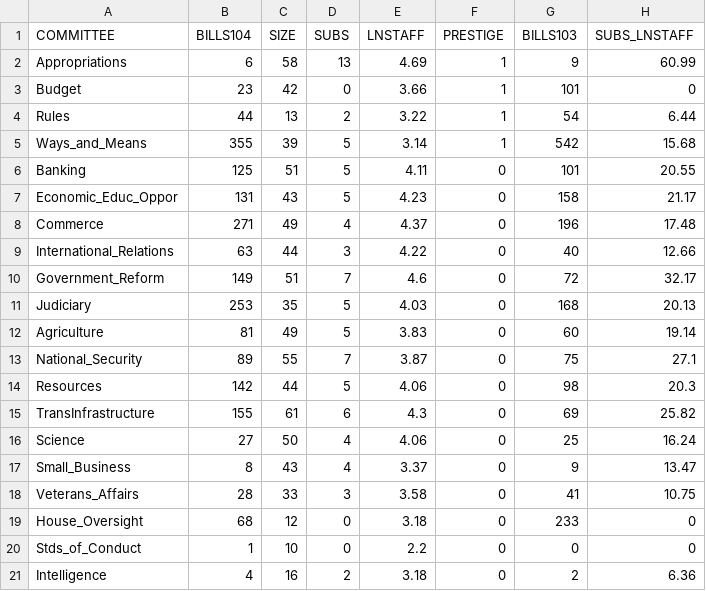
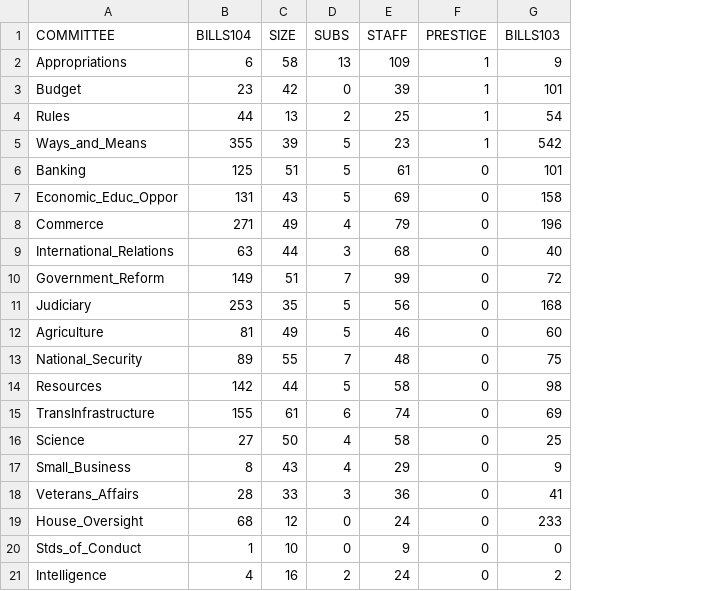
Before and after one commit to yarikoptic/pystatsmodels, a CSV file: nipy/fixes/scipy/stats/models/datasets/committee/committee.csv, drawn as a sheet; removed rows and columns are numbered as before the commit, all else as after; the diff names each change by its address in the sheet, - before the commit and + after, or states it on an @@ line.

Commit message:
Quick commit as lab closes. Details to come...

```diff
--- a/nipy/fixes/scipy/stats/models/datasets/committee/committee.csv
+++ b/nipy/fixes/scipy/stats/models/datasets/committee/committee.csv
-column E (LNSTAFF), rows 2-21: 4.69 | 3.66 | 3.22 | 3.14 | 4.11 | 4.23 | 4.37 | 4.22 | 4.6 | 4.03 | 3.83 | 3.87 | 4.06 | 4.3 | 4.06 | 3.37 | 3.58 | 3.18 | 2.2 | 3.18
+column E (STAFF), rows 2-21: 109 | 39 | 25 | 23 | 61 | 69 | 79 | 68 | 99 | 56 | 46 | 48 | 58 | 74 | 58 | 29 | 36 | 24 | 9 | 24
-column H (SUBS_LNSTAFF), rows 2-21: 60.99 | 0 | 6.44 | 15.68 | 20.55 | 21.17 | 17.48 | 12.66 | 32.17 | 20.13 | 19.14 | 27.1 | 20.3 | 25.82 | 16.24 | 13.47 | 10.75 | 0 | 0 | 6.36
```
Also changed, not shown: 16 other files.
